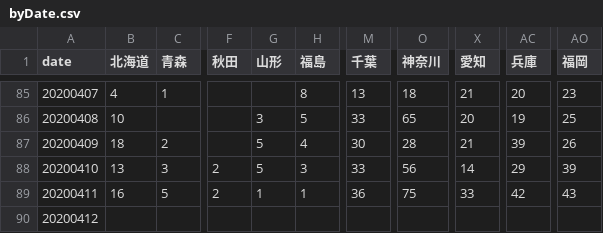
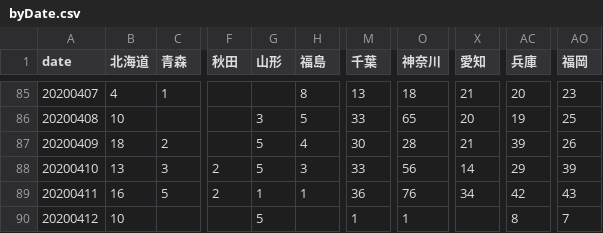
Before and after one commit to vz-shark/cov19-curve-japan, a CSV file: cache/byDate.csv, drawn as a sheet; only a part is shown, gaps mark what is left out; the diff names each change by its address in the sheet, - before the commit and + after, or states it on an @@ line.

```diff
--- a/cache/byDate.csv
+++ b/cache/byDate.csv
-O89 (神奈川): 75
+O89 (神奈川): 76
-X89 (愛知): 33
+X89 (愛知): 34
-B90 (北海道): (empty)
+B90 (北海道): 10
-G90 (山形): (empty)
+G90 (山形): 5
-M90 (千葉): (empty)
+M90 (千葉): 1
-O90 (神奈川): (empty)
+O90 (神奈川): 1
-AC90 (兵庫): (empty)
+AC90 (兵庫): 8
-AO90 (福岡): (empty)
+AO90 (福岡): 7
```
Also changed, not shown: 6 other files.
